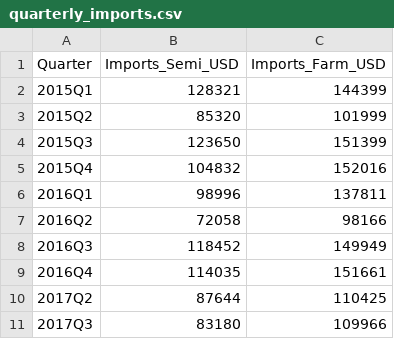
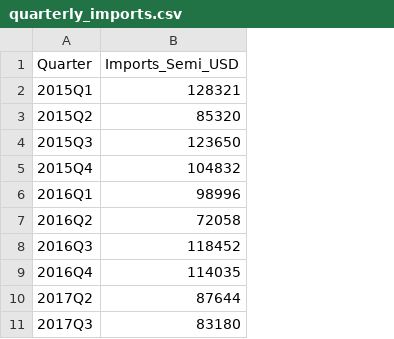
Before and after one commit to iambharatdhungana/Tariff-Impact-Simulation, a CSV file: data/quarterly_imports.csv, drawn as a sheet; only a part is shown; the diff names each change by its address in the sheet, - before the commit and + after, or states it on an @@ line.

```diff
--- a/data/quarterly_imports.csv
+++ b/data/quarterly_imports.csv
-column C (Imports_Farm_USD), rows 2-11: 144399 | 101999 | 151399 | 152016 | 137811 | 98166 | 149949 | 151661 | 110425 | 109966
```
Also changed, not shown: data/quarterly_exports.csv, 6 other files.
